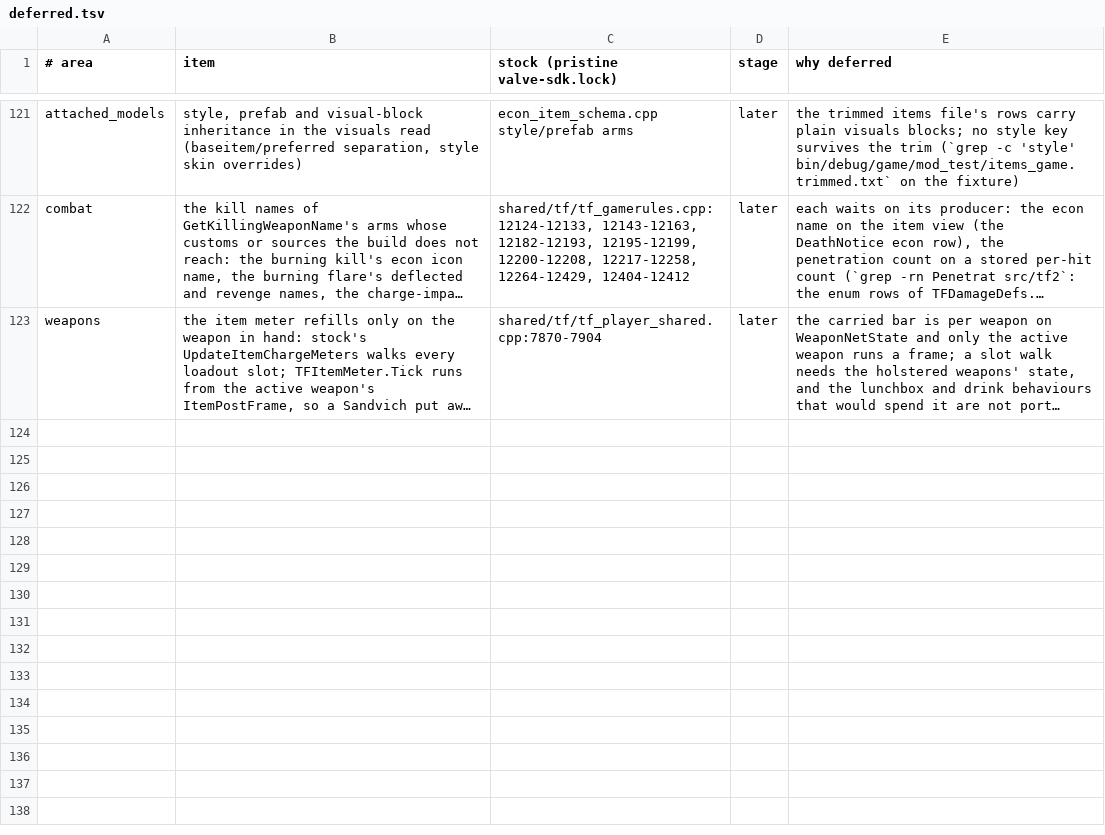
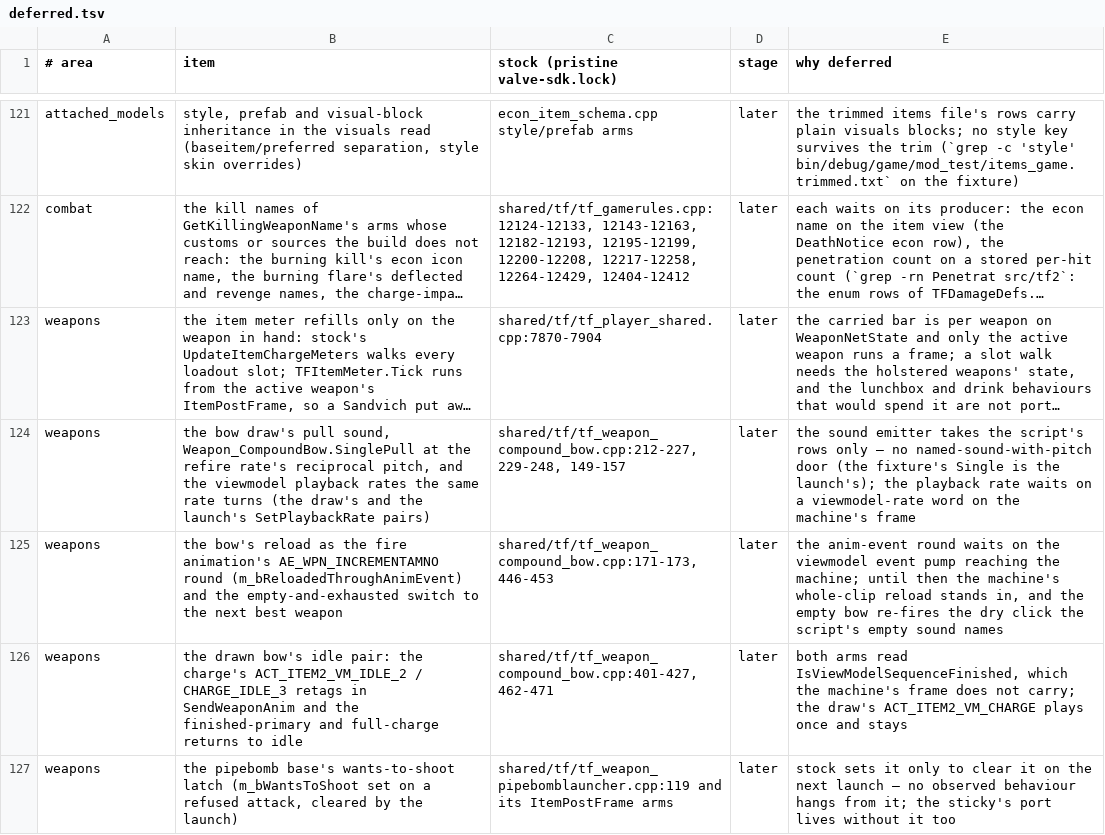
Before and after one commit to muflub/source-sdk-sharp, a TSV file: docs/plans/tf2/deferred.tsv, drawn as a sheet; only a part is shown, gaps mark what is left out; long unchanged cells end in …; the diff names each change by its address in the sheet, - before the commit and + after, or states it on an @@ line.

```diff
--- a/docs/plans/tf2/deferred.tsv
+++ b/docs/plans/tf2/deferred.tsv
+row 124: weapons | the bow draw's pull sound, Weapon_CompoundBow.SinglePull at the refire rate's reciprocal pitch, and the viewmodel playback rates the same rate turns (the draw's and the launch's SetPlaybackRate pairs) | shared/tf/tf_weapon_compound_bow.cpp:212-227, 229-248, 149-157 | later | the sound emitter takes the script's rows only — no named-sound-with-pitch door (the fixture's Single is the launch's); the playback rate waits on a viewmodel-rate word on the machine's frame
+row 125: weapons | the bow's reload as the fire animation's AE_WPN_INCREMENTAMNO round (m_bReloadedThroughAnimEvent) and the empty-and-exhausted switch to the next best weapon | shared/tf/tf_weapon_compound_bow.cpp:171-173, 446-453 | later | the anim-event round waits on the viewmodel event pump reaching the machine; until then the machine's whole-clip reload stands in, and the empty bow re-fires the dry click the script's empty sound names
+row 126: weapons | the drawn bow's idle pair: the charge's ACT_ITEM2_VM_IDLE_2 / CHARGE_IDLE_3 retags in SendWeaponAnim and the finished-primary and full-charge returns to idle | shared/tf/tf_weapon_compound_bow.cpp:401-427, 462-471 | later | both arms read IsViewModelSequenceFinished, which the machine's frame does not carry; the draw's ACT_ITEM2_VM_CHARGE plays once and stays
+row 127: weapons | the pipebomb base's wants-to-shoot latch (m_bWantsToShoot set on a refused attack, cleared by the launch) | shared/tf/tf_weapon_pipebomblauncher.cpp:119 and its ItemPostFrame arms | later | stock sets it only to clear it on the next launch — no observed behaviour hangs from it; the sticky's port lives without it too
```
Also changed, not shown: docs/valve-header-new.tsv, game/mod_tf2/scripts/items/items_working.tsv, 23 other files.
